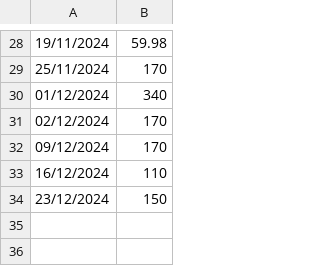
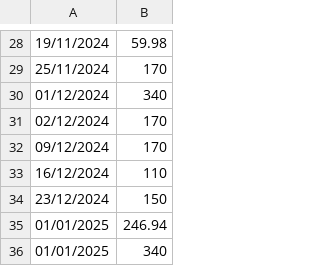
Before and after one commit to IAmTheMister/gastosKivy, a CSV file: admin/ingresos_admin.csv, drawn as a sheet; only a part is shown, gaps mark what is left out; the diff names each change by its address in the sheet, - before the commit and + after, or states it on an @@ line.

```diff
--- a/admin/ingresos_admin.csv
+++ b/admin/ingresos_admin.csv
+row 35: 01/01/2025 | 246.94
+row 36: 01/01/2025 | 340
```
Also changed, not shown: admin/gastos_admin.csv.
